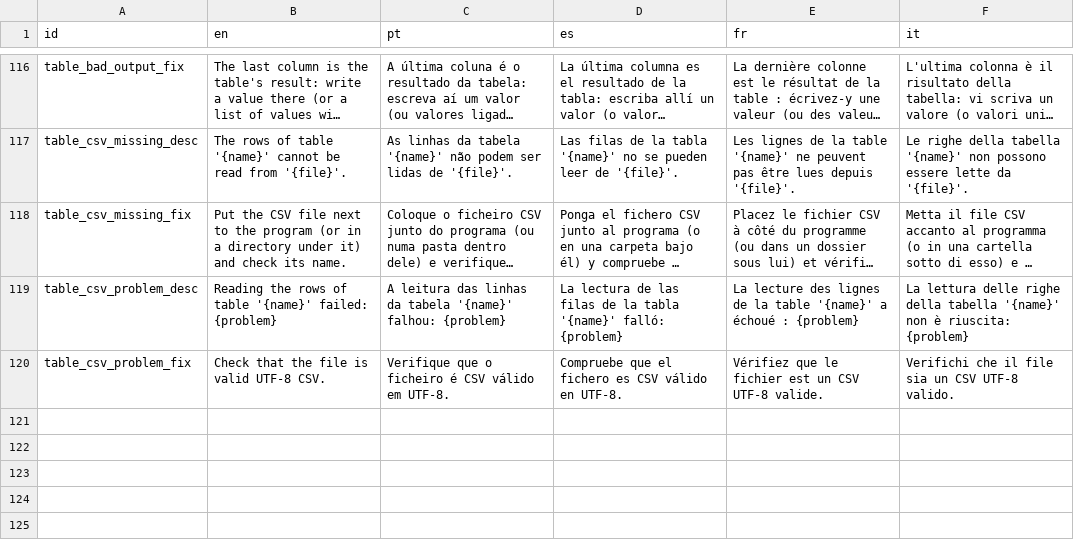
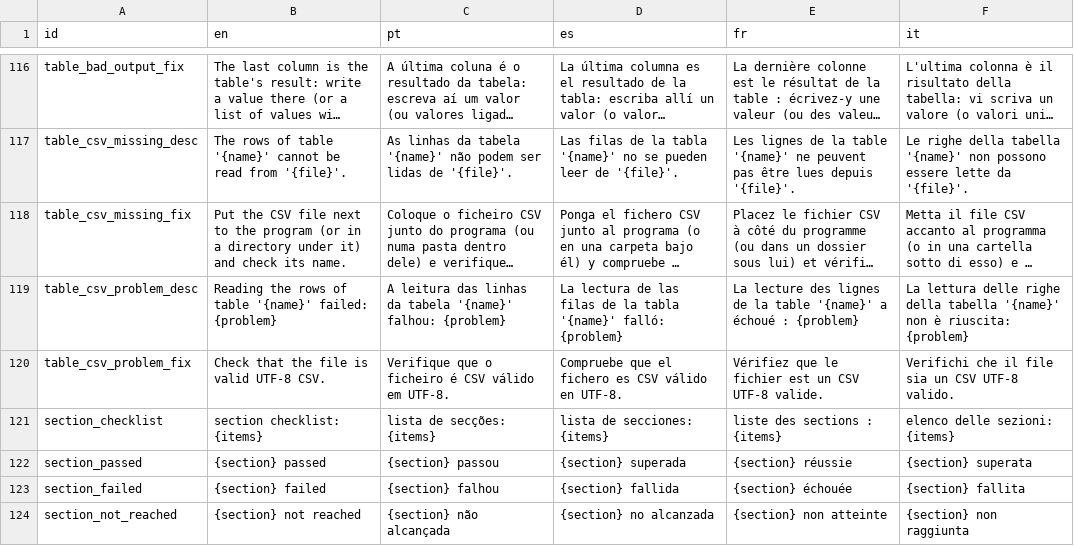
Before and after one commit to LogicalContracts/LogicalEnglish2, a CSV file: i18n/messages.csv, drawn as a sheet; only a part is shown, gaps mark what is left out; long unchanged cells end in …; the diff names each change by its address in the sheet, - before the commit and + after, or states it on an @@ line.

```diff
--- a/i18n/messages.csv
+++ b/i18n/messages.csv
+row 121: section_checklist | section checklist: {items} | lista de secções: {items} | lista de secciones: {items} | liste des sections : {items} | elenco delle sezioni: {items}
+row 122: section_passed | {section} passed | {section} passou | {section} superada | {section} réussie | {section} superata
+row 123: section_failed | {section} failed | {section} falhou | {section} fallida | {section} échouée | {section} fallita
+row 124: section_not_reached | {section} not reached | {section} não alcançada | {section} no alcanzada | {section} non atteinte | {section} non raggiunta
```
Also changed, not shown: i18n/keywords.csv, i18n/system_templates.csv, 8 other files.
